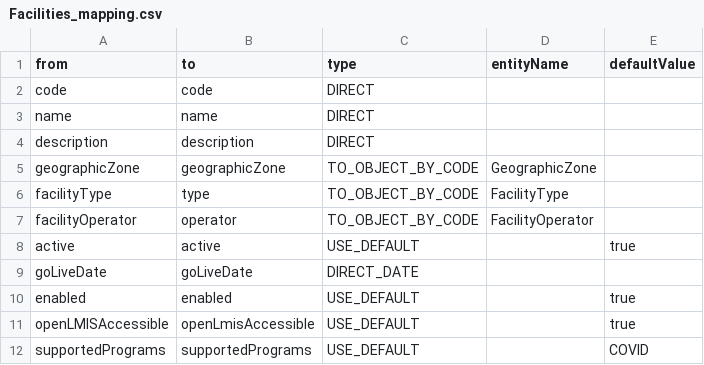
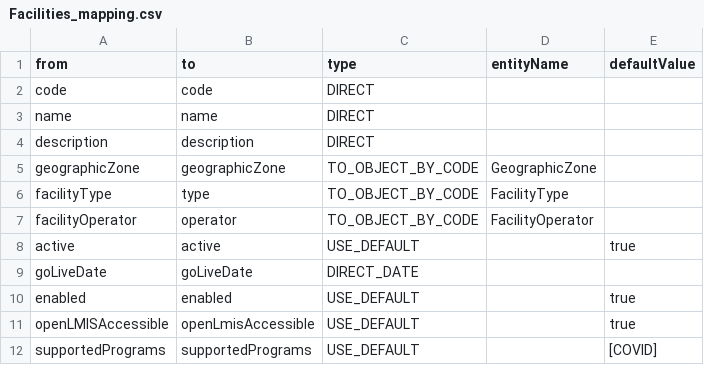
Before and after one commit to OpenLMIS-COVID/covid-configuration, a CSV file: mappings/Facilities_mapping.csv, drawn as a sheet.

```diff
--- a/mappings/Facilities_mapping.csv
+++ b/mappings/Facilities_mapping.csv
@@ -11,2 +11,2 @@ enabled,enabled,USE_DEFAULT,,true
 openLMISAccessible,openLmisAccessible,USE_DEFAULT,,true
-supportedPrograms,supportedPrograms,USE_DEFAULT,,COVID
+supportedPrograms,supportedPrograms,USE_DEFAULT,,[COVID]
```
Also changed, not shown: demo-data/CatalogItems.csv, demo-data/Orderables.csv, 7 other files.
